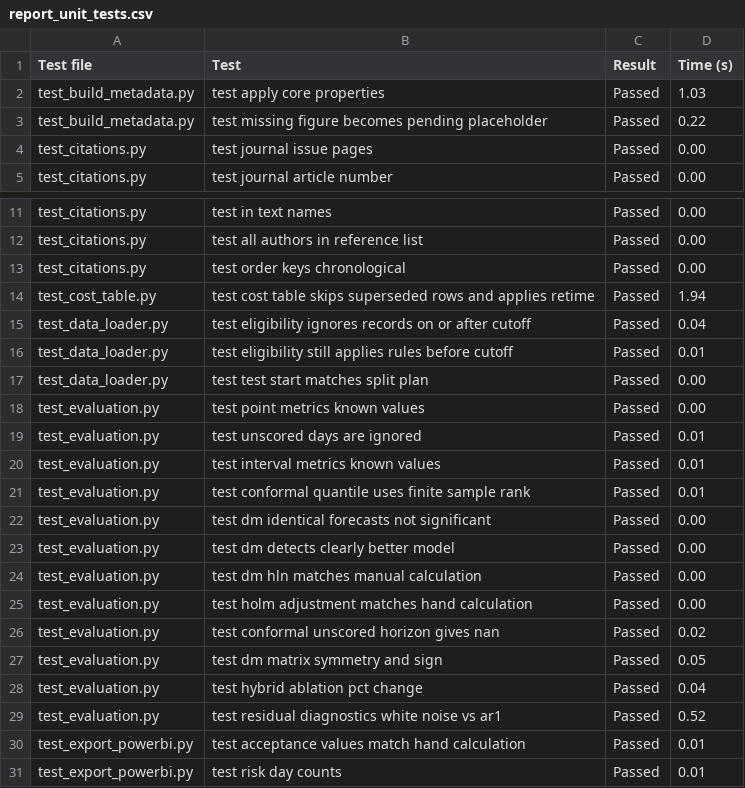
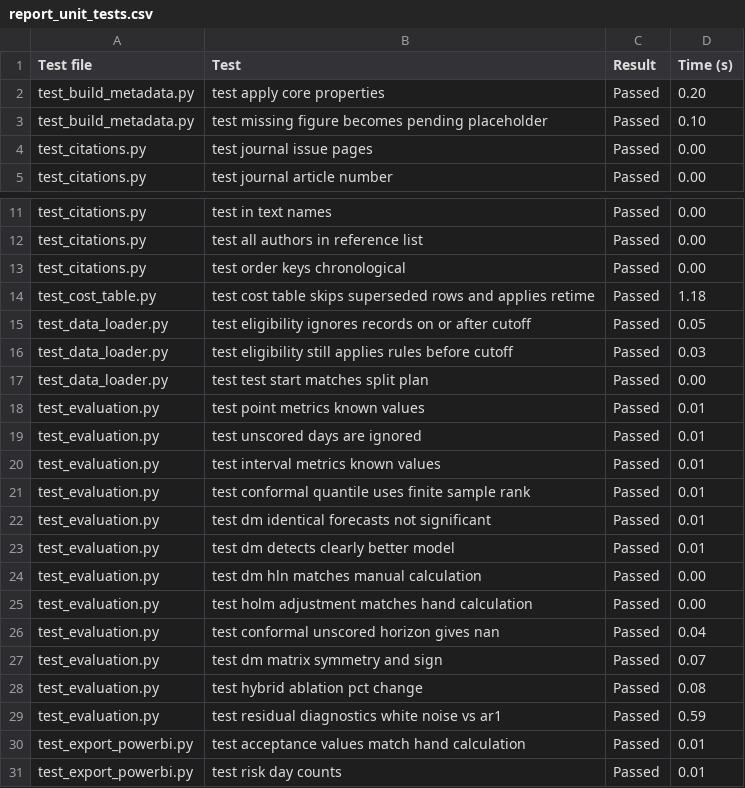
Before and after one commit to Farid89-data/Hybrid-ARIMA-LSTM-retail-sales-forecasting-with-BI-integration, a CSV file: outputs/tables/report_unit_tests.csv, drawn as a sheet; only a part is shown, gaps mark what is left out; the diff covers the shown part only.

```diff
--- a/outputs/tables/report_unit_tests.csv
+++ b/outputs/tables/report_unit_tests.csv
@@ -1,4 +1,4 @@
 Test file,Test,Result,Time (s)
-test_build_metadata.py,test apply core properties,Passed,1.03
-test_build_metadata.py,test missing figure becomes pending placeholder,Passed,0.22
+test_build_metadata.py,test apply core properties,Passed,0.20
+test_build_metadata.py,test missing figure becomes pending placeholder,Passed,0.10
 test_citations.py,test journal issue pages,Passed,0.00
@@ -13,7 +13,7 @@ test_citations.py,test all authors in reference list,Passed,0.00
 test_citations.py,test order keys chronological,Passed,0.00
-test_cost_table.py,test cost table skips superseded rows and applies retime,Passed,1.94
-test_data_loader.py,test eligibility ignores records on or after cutoff,Passed,0.04
-test_data_loader.py,test eligibility still applies rules before cutoff,Passed,0.01
+test_cost_table.py,test cost table skips superseded rows and applies retime,Passed,1.18
+test_data_loader.py,test eligibility ignores records on or after cutoff,Passed,0.05
+test_data_loader.py,test eligibility still applies rules before cutoff,Passed,0.03
 test_data_loader.py,test test start matches split plan,Passed,0.00
-test_evaluation.py,test point metrics known values,Passed,0.00
+test_evaluation.py,test point metrics known values,Passed,0.01
 test_evaluation.py,test unscored days are ignored,Passed,0.01
@@ -21,10 +21,10 @@ test_evaluation.py,test interval metrics known values,Passed,0.01
 test_evaluation.py,test conformal quantile uses finite sample rank,Passed,0.01
-test_evaluation.py,test dm identical forecasts not significant,Passed,0.00
-test_evaluation.py,test dm detects clearly better model,Passed,0.00
+test_evaluation.py,test dm identical forecasts not significant,Passed,0.01
+test_evaluation.py,test dm detects clearly better model,Passed,0.01
 test_evaluation.py,test dm hln matches manual calculation,Passed,0.00
 test_evaluation.py,test holm adjustment matches hand calculation,Passed,0.00
-test_evaluation.py,test conformal unscored horizon gives nan,Passed,0.02
-test_evaluation.py,test dm matrix symmetry and sign,Passed,0.05
-test_evaluation.py,test hybrid ablation pct change,Passed,0.04
-test_evaluation.py,test residual diagnostics white noise vs ar1,Passed,0.52
+test_evaluation.py,test conformal unscored horizon gives nan,Passed,0.04
+test_evaluation.py,test dm matrix symmetry and sign,Passed,0.07
+test_evaluation.py,test hybrid ablation pct change,Passed,0.08
+test_evaluation.py,test residual diagnostics white noise vs ar1,Passed,0.59
 test_export_powerbi.py,test acceptance values match hand calculation,Passed,0.01
```
Also changed, not shown: 18 edited cells elsewhere in this file, 4 other files.
